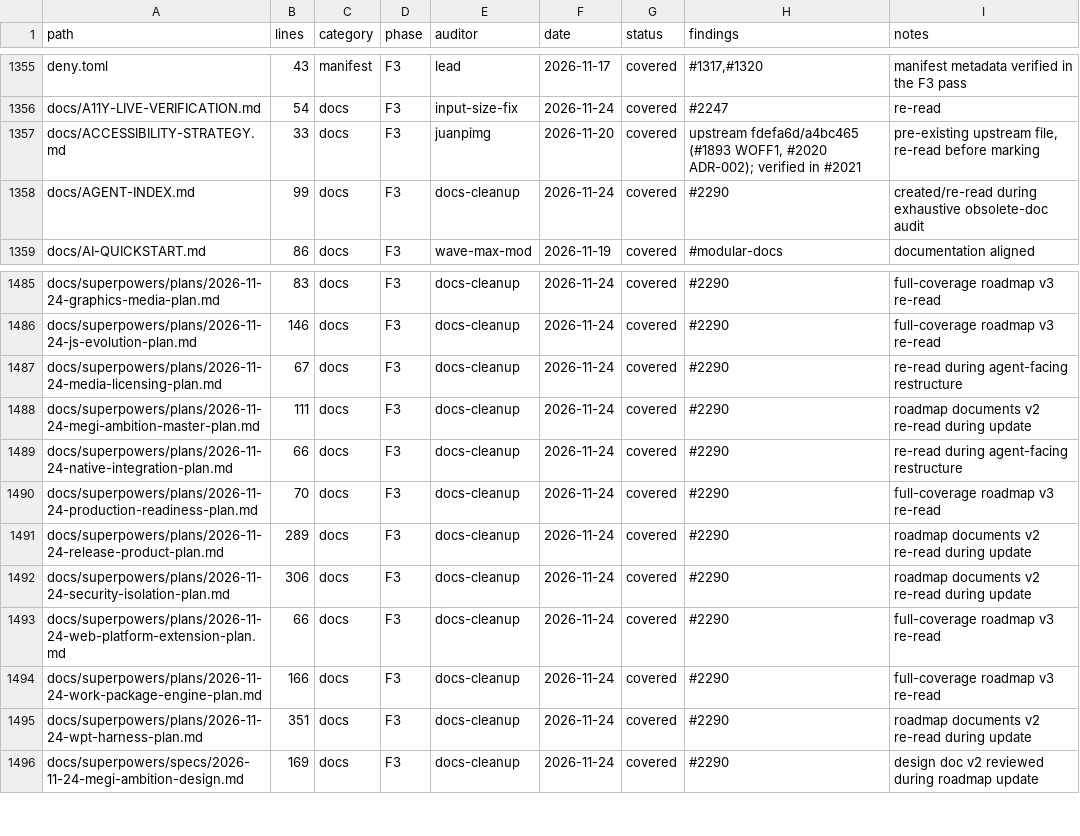
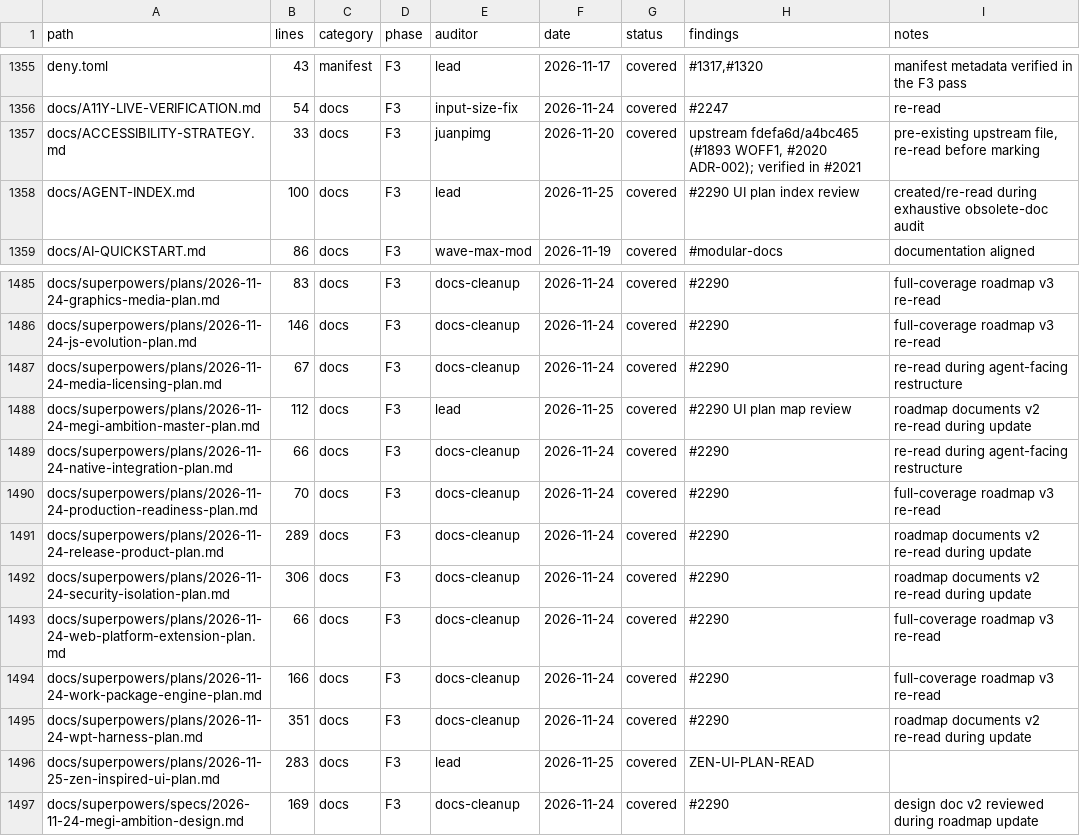
Before and after one commit to juanpimg/Megi, a TSV file: docs/audit/coverage.tsv, drawn as a sheet; only a part is shown, gaps mark what is left out.

Commit message:
chore(audit): reconcile ledger after UI plan merge
Signed-off-by: juanpimg <229525379+juanpimg@users.noreply.github.com>

```diff
--- a/docs/audit/coverage.tsv
+++ b/docs/audit/coverage.tsv
@@ -1357,3 +1357,3 @@ docs/A11Y-LIVE-VERIFICATION.md	54	docs	F3	input-size-fix	2026-11-24	covered	#224
 docs/ACCESSIBILITY-STRATEGY.md	33	docs	F3	juanpimg	2026-11-20	covered	upstream fdefa6d/a4bc465 (#1893 WOFF1, #2020 ADR-002); verified in #2021	pre-existing upstream file, re-read before marking
-docs/AGENT-INDEX.md	99	docs	F3	docs-cleanup	2026-11-24	covered	#2290	created/re-read during exhaustive obsolete-doc audit
+docs/AGENT-INDEX.md	100	docs	F3	lead	2026-11-25	covered	#2290 UI plan index review	created/re-read during exhaustive obsolete-doc audit
 docs/AI-QUICKSTART.md	86	docs	F3	wave-max-mod	2026-11-19	covered	#modular-docs	documentation aligned
@@ -1487,3 +1487,3 @@ docs/superpowers/plans/2026-11-24-js-evolution-plan.md	146	docs	F3	docs-cleanup
 docs/superpowers/plans/2026-11-24-media-licensing-plan.md	67	docs	F3	docs-cleanup	2026-11-24	covered	#2290	re-read during agent-facing restructure
-docs/superpowers/plans/2026-11-24-megi-ambition-master-plan.md	111	docs	F3	docs-cleanup	2026-11-24	covered	#2290	roadmap documents v2 re-read during update
+docs/superpowers/plans/2026-11-24-megi-ambition-master-plan.md	112	docs	F3	lead	2026-11-25	covered	#2290 UI plan map review	roadmap documents v2 re-read during update
 docs/superpowers/plans/2026-11-24-native-integration-plan.md	66	docs	F3	docs-cleanup	2026-11-24	covered	#2290	re-read during agent-facing restructure
@@ -1495,2 +1495,3 @@ docs/superpowers/plans/2026-11-24-work-package-engine-plan.md	166	docs	F3	docs-c
 docs/superpowers/plans/2026-11-24-wpt-harness-plan.md	351	docs	F3	docs-cleanup	2026-11-24	covered	#2290	roadmap documents v2 re-read during update
+docs/superpowers/plans/2026-11-25-zen-inspired-ui-plan.md	283	docs	F3	lead	2026-11-25	covered	ZEN-UI-PLAN-READ	
 docs/superpowers/specs/2026-11-24-megi-ambition-design.md	169	docs	F3	docs-cleanup	2026-11-24	covered	#2290	design doc v2 reviewed during roadmap update
```
